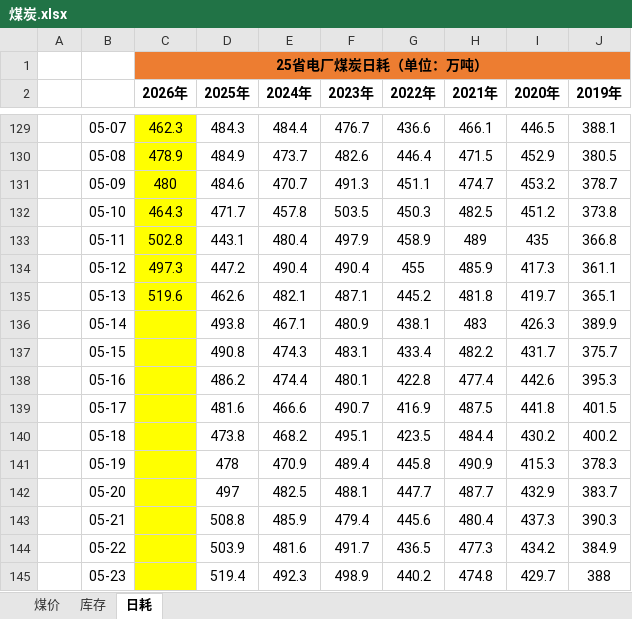
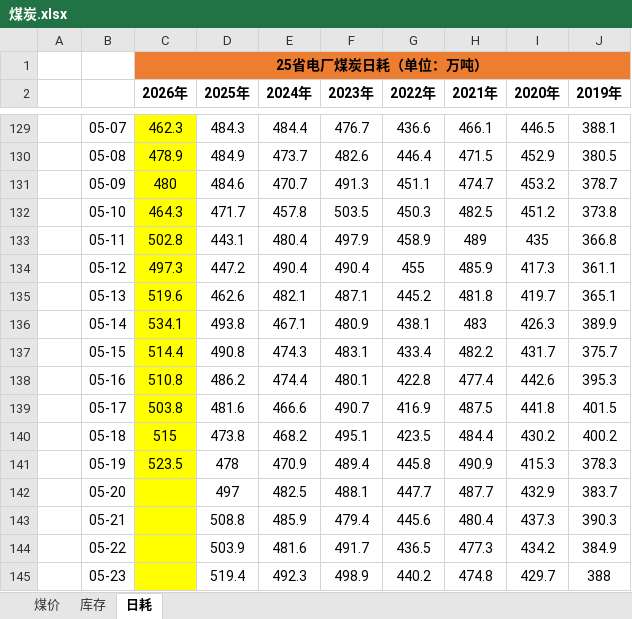
Before and after one commit to lkf1015/cycle-industry, an Excel workbook: 煤炭.xlsx, sheet 日耗, drawn as a sheet; only a part is shown, gaps mark what is left out; values as stored, in another font and other column widths than the file's, no borders; the diff names each change by its address in the sheet, - before the commit and + after, or states it on an @@ line.

```diff
--- a/煤炭.xlsx (sheet 日耗)
+++ b/煤炭.xlsx (sheet 日耗)
-C136 (2026年): (empty)
+C136 (2026年): 534.1
-C137 (2026年): (empty)
+C137 (2026年): 514.4
-C138 (2026年): (empty)
+C138 (2026年): 510.8
-C139 (2026年): (empty)
+C139 (2026年): 503.8
-C140 (2026年): (empty)
+C140 (2026年): 515
-C141 (2026年): (empty)
+C141 (2026年): 523.5
```
Also changed, not shown: sheet 煤价, sheet 库存, 基础化工.xlsx, 有色.xlsx, 6 other files.
